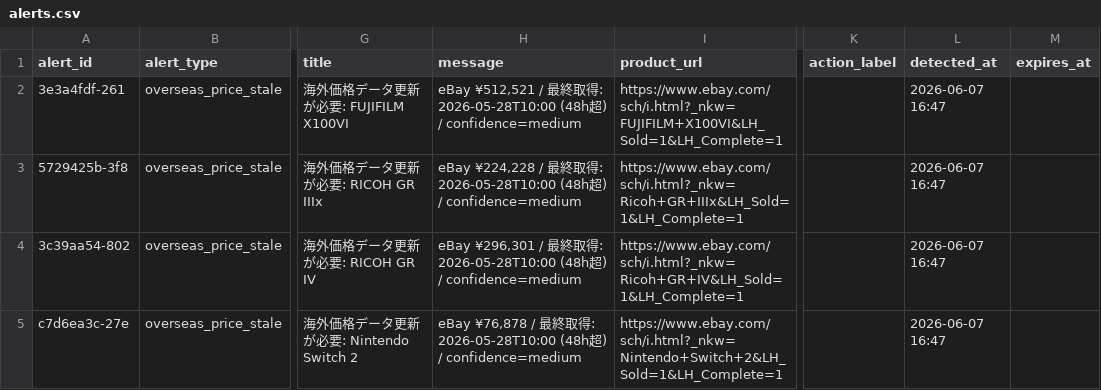
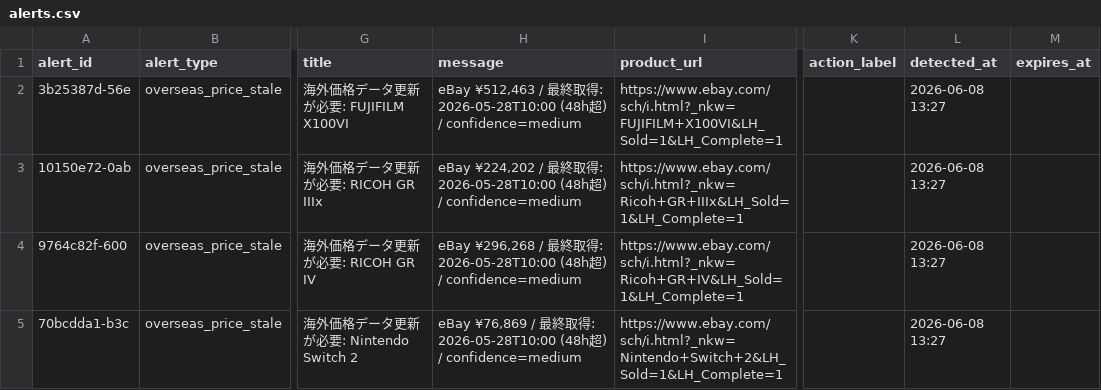
Before and after one commit to estkey0001/premium-monitor, a CSV file: data/alerts.csv, drawn as a sheet; only a part is shown, gaps mark what is left out; the diff names each change by its address in the sheet, - before the commit and + after, or states it on an @@ line.

```diff
--- a/data/alerts.csv
+++ b/data/alerts.csv
-A2 (alert_id): 3e3a4fdf-261
+A2 (alert_id): 3b25387d-56e
-H2 (message): eBay ¥512,521 / 最…
+H2 (message): eBay ¥512,463 / 最…
-L2:L5 (detected_at): 2026-06-07 16:47
+L2:L5 (detected_at): 2026-06-08 13:27
-A3 (alert_id): 5729425b-3f8
+A3 (alert_id): 10150e72-0ab
-H3 (message): eBay ¥224,228 / 最…
+H3 (message): eBay ¥224,202 / 最…
-A4 (alert_id): 3c39aa54-802
+A4 (alert_id): 9764c82f-600
-H4 (message): eBay ¥296,301 / 最…
+H4 (message): eBay ¥296,268 / 最…
-A5 (alert_id): c7d6ea3c-27e
+A5 (alert_id): 70bcdda1-b3c
-H5 (message): eBay ¥76,878 / 最…
+H5 (message): eBay ¥76,869 / 最…
```
Also changed, not shown: data/lottery_events.csv, 33 other files.
